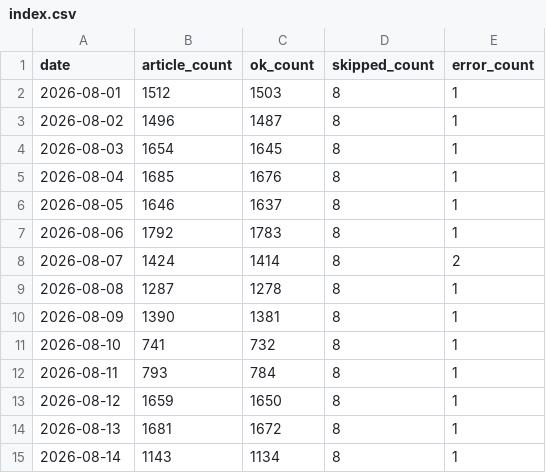
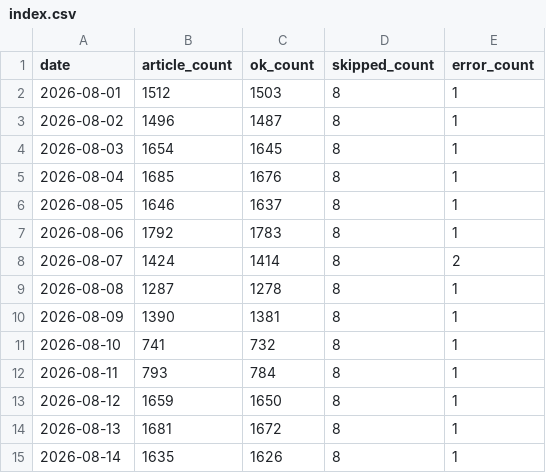
Before and after one commit to groundcobra009/japan-news-frontpage-index, a CSV file: data/2026/08/index.csv, drawn as a sheet.

```diff
--- a/data/2026/08/index.csv
+++ b/data/2026/08/index.csv
@@ -14,2 +14,2 @@ date,article_count,ok_count,skipped_count,error_count
 2026-08-13,1681,1672,8,1
-2026-08-14,1143,1134,8,1
+2026-08-14,1635,1626,8,1
```
Also changed, not shown: 5 other files.
